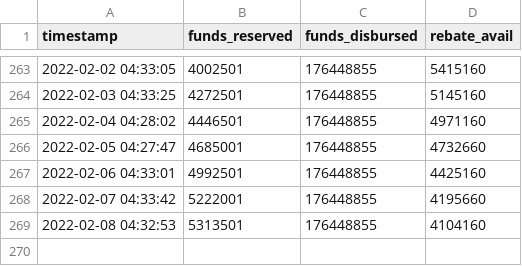
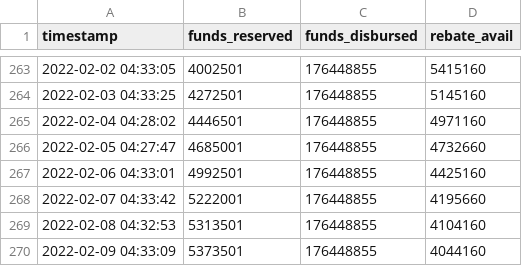
Before and after one commit to schckngs/CleanBC_Rebates, a CSV file: CleanBC_Rebate_Funds_backup.csv, drawn as a sheet; only a part is shown, gaps mark what is left out; the diff names each change by its address in the sheet, - before the commit and + after, or states it on an @@ line.

```diff
--- a/CleanBC_Rebate_Funds_backup.csv
+++ b/CleanBC_Rebate_Funds_backup.csv
+row 270: 2022-02-09 04:33:09 | 5373501 | 176448855 | 4044160
```
Also changed, not shown: CleanBC_Rebate_Funds.csv, 1 other file.
